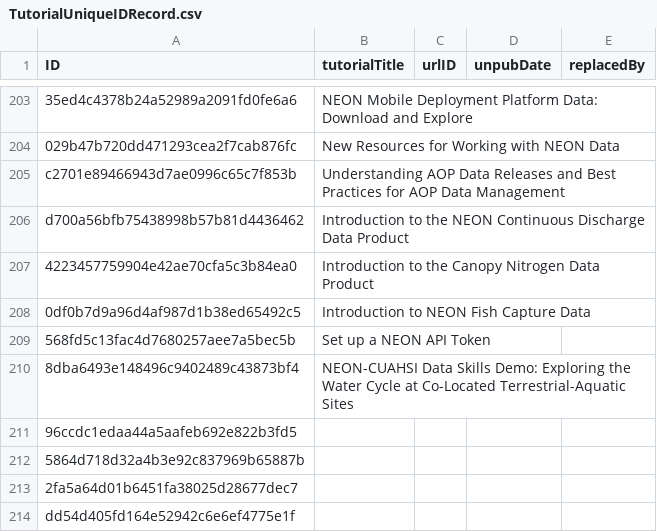
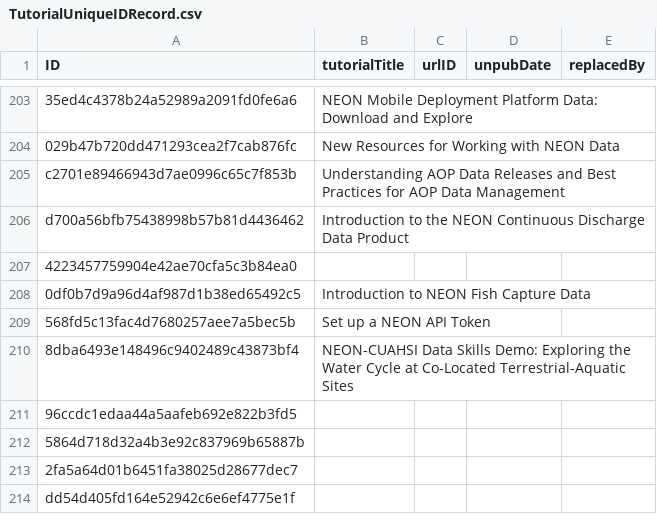
Before and after one commit to NEONScience/NEON-Data-Skills, a CSV file: processing_code/TutorialUniqueIDRecord.csv, drawn as a sheet; only a part is shown, gaps mark what is left out.

Commit message:
Remove Canopy Nitrogen lesson
testing removing and re-adding because webpage sync doesn't appear to be working after moving to tabbed tutorial

```diff
--- a/processing_code/TutorialUniqueIDRecord.csv
+++ b/processing_code/TutorialUniqueIDRecord.csv
@@ -206,3 +206,3 @@ c2701e89466943d7ae0996c65c7f853b,Understanding AOP Data Releases and Best Practi
 d700a56bfb75438998b57b81d4436462,Introduction to the NEON Continuous Discharge Data Product,,,
-4223457759904e42ae70cfa5c3b84ea0,Introduction to the Canopy Nitrogen Data Product,,,
+4223457759904e42ae70cfa5c3b84ea0,,,,
 0df0b7d9a96d4af987d1b38ed65492c5,Introduction to NEON Fish Capture Data,,,
```
